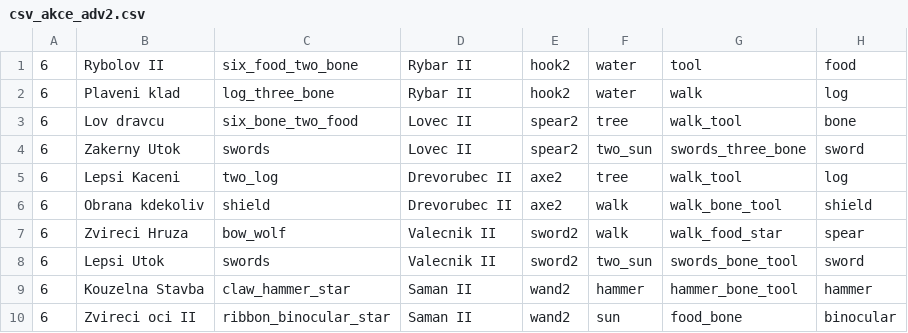
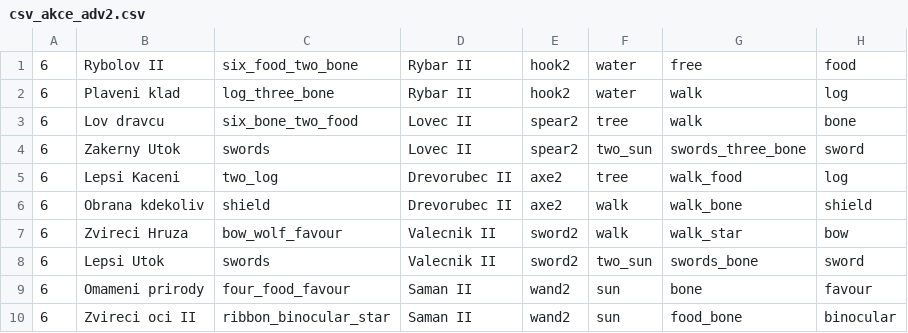
Before and after one commit to gdarai/cardgames, a CSV file: roots/cards/csv_akce_adv2.csv, drawn as a sheet.

```diff
--- a/roots/cards/csv_akce_adv2.csv
+++ b/roots/cards/csv_akce_adv2.csv
@@ -1,10 +1,10 @@
-6,Rybolov II,six_food_two_bone,Rybar II,hook2,water,tool,food
+6,Rybolov II,six_food_two_bone,Rybar II,hook2,water,free,food
 6,Plaveni klad,log_three_bone,Rybar II,hook2,water,walk,log
-6,Lov dravcu,six_bone_two_food,Lovec II,spear2,tree,walk_tool,bone
+6,Lov dravcu,six_bone_two_food,Lovec II,spear2,tree,walk,bone
 6,Zakerny Utok,swords,Lovec II,spear2,two_sun,swords_three_bone,sword
-6,Lepsi Kaceni,two_log,Drevorubec II,axe2,tree,walk_tool,log
-6,Obrana kdekoliv,shield,Drevorubec II,axe2,walk,walk_bone_tool,shield
-6,Zvireci Hruza,bow_wolf,Valecnik II,sword2,walk,walk_food_star,spear
-6,Lepsi Utok,swords,Valecnik II,sword2,two_sun,swords_bone_tool,sword
-6,Kouzelna Stavba,claw_hammer_star,Saman II,wand2,hammer,hammer_bone_tool,hammer
+6,Lepsi Kaceni,two_log,Drevorubec II,axe2,tree,walk_food,log
+6,Obrana kdekoliv,shield,Drevorubec II,axe2,walk,walk_bone,shield
+6,Zvireci Hruza,bow_wolf_favour,Valecnik II,sword2,walk,walk_star,bow
+6,Lepsi Utok,swords,Valecnik II,sword2,two_sun,swords_bone,sword
+6,Omameni prirody,four_food_favour,Saman II,wand2,sun,bone,favour
 6,Zvireci oci II,ribbon_binocular_star,Saman II,wand2,sun,food_bone,binocular
```
Also changed, not shown: roots/cards/csv_akce_adv.csv, roots/cards/csv_akce_lama.csv, 22 other files.
